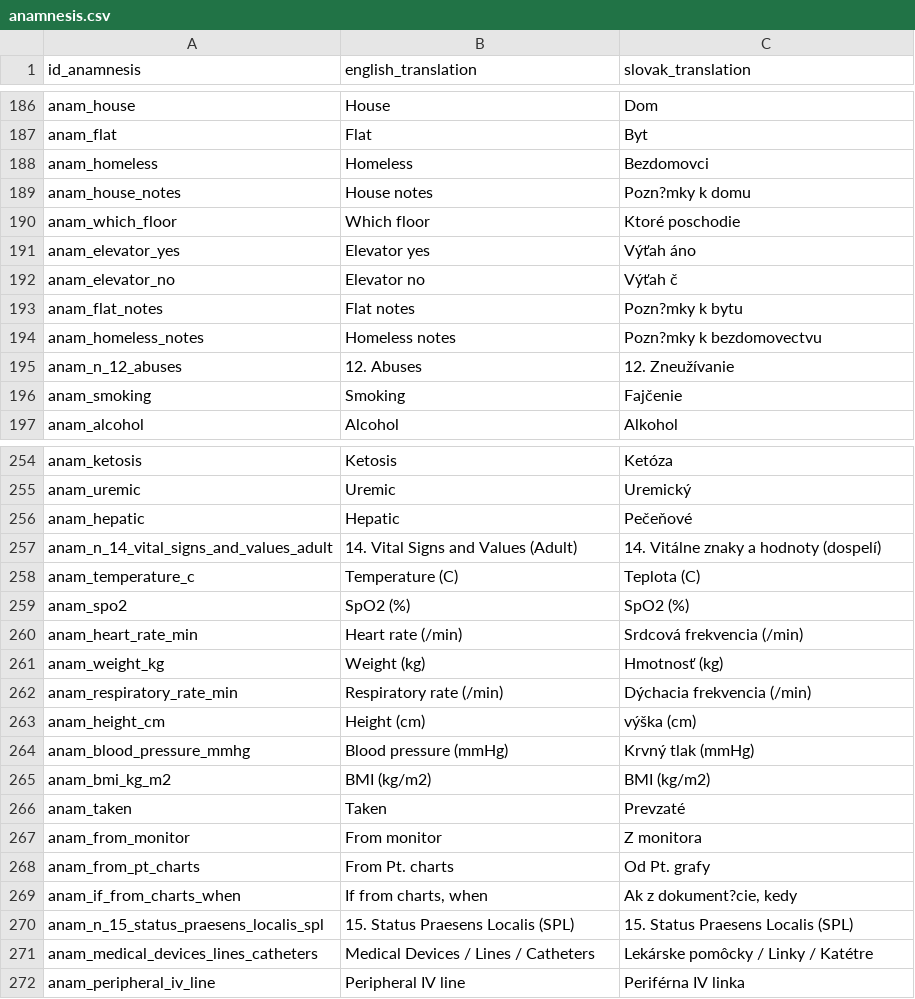
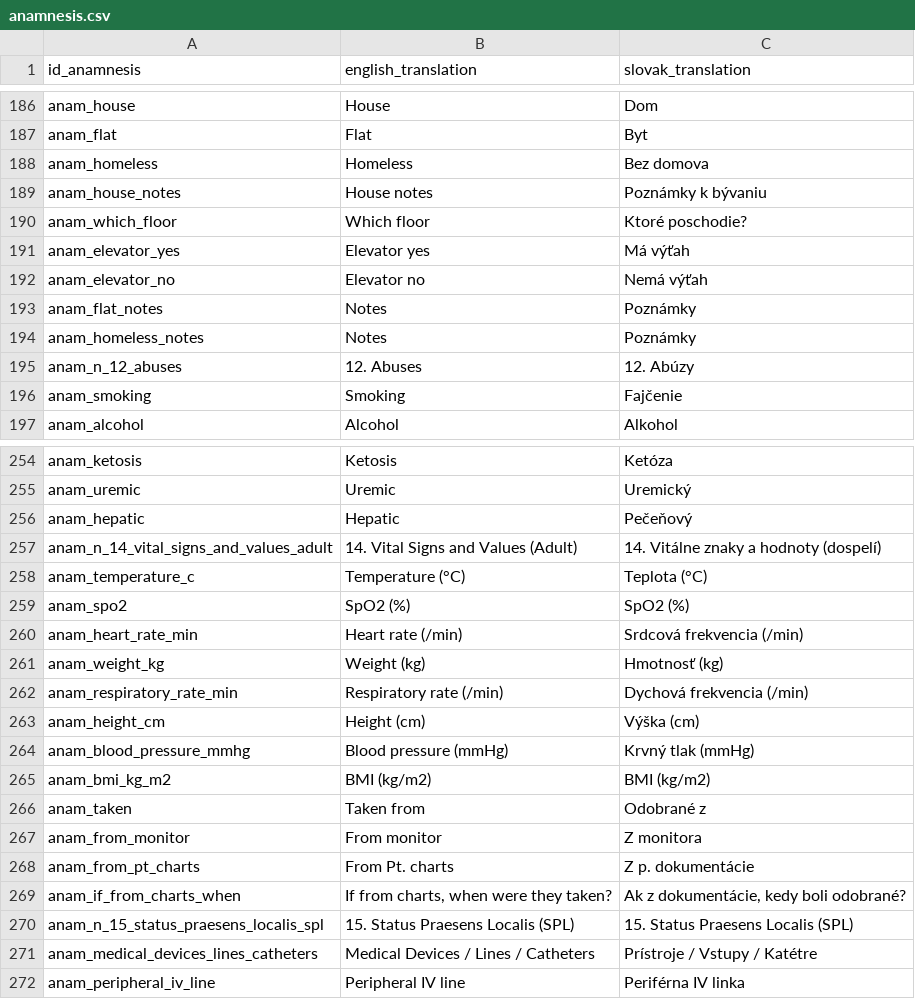
Before and after one commit to MedicalDictionaryJLF/MedicalDictionaryJLF, a CSV file: data/anamnesis.csv, drawn as a sheet; only a part is shown, gaps mark what is left out; the diff covers the shown part only.

```diff
--- a/data/anamnesis.csv
+++ b/data/anamnesis.csv
@@ -187,10 +187,10 @@ anam_house,House,Dom
 anam_flat,Flat,Byt
-anam_homeless,Homeless,Bezdomovci
-anam_house_notes,House notes,Pozn?mky k domu
-anam_which_floor,Which floor,Ktoré poschodie
-anam_elevator_yes,Elevator yes,Výťah áno
-anam_elevator_no,Elevator no,Výťah č
-anam_flat_notes,Flat notes,Pozn?mky k bytu
-anam_homeless_notes,Homeless notes,Pozn?mky k bezdomovectvu
-anam_n_12_abuses,12. Abuses,12. Zneužívanie
+anam_homeless,Homeless,Bez domova
+anam_house_notes,House notes,Poznámky k bývaniu
+anam_which_floor,Which floor,Ktoré poschodie?
+anam_elevator_yes,Elevator yes,Má výťah
+anam_elevator_no,Elevator no,Nemá výťah
+anam_flat_notes,Notes,Poznámky
+anam_homeless_notes,Notes, Poznámky
+anam_n_12_abuses,12. Abuses,12. Abúzy
 anam_smoking,Smoking,Fajčenie
@@ -255,5 +255,5 @@ anam_ketosis,Ketosis,Ketóza
 anam_uremic,Uremic,Uremický
-anam_hepatic,Hepatic,Pečeňové
+anam_hepatic,Hepatic,Pečeňový
 anam_n_14_vital_signs_and_values_adult,14. Vital Signs and Values (Adult),14. Vitálne znaky a hodnoty (dospelí)
-anam_temperature_c,Temperature (C),Teplota (C)
+anam_temperature_c,Temperature (°C),Teplota (°C)
 anam_spo2,SpO2 (%),SpO2 (%)
@@ -261,12 +261,12 @@ anam_heart_rate_min,Heart rate (/min),Srdcová frekvencia (/min)
 anam_weight_kg,Weight (kg),Hmotnosť (kg)
-anam_respiratory_rate_min,Respiratory rate (/min),Dýchacia frekvencia (/min)
-anam_height_cm,Height (cm),výška (cm)
+anam_respiratory_rate_min,Respiratory rate (/min),Dychová frekvencia (/min)
+anam_height_cm,Height (cm),Výška (cm)
 anam_blood_pressure_mmhg,Blood pressure (mmHg),Krvný tlak (mmHg)
 anam_bmi_kg_m2,BMI (kg/m2),BMI (kg/m2)
-anam_taken,Taken,Prevzaté
+anam_taken,Taken from,Odobrané z
 anam_from_monitor,From monitor,Z monitora
-anam_from_pt_charts,From Pt. charts,Od Pt. grafy
-anam_if_from_charts_when,"If from charts, when","Ak z dokument?cie, kedy"
+anam_from_pt_charts,From Pt. charts,Z p. dokumentácie
+anam_if_from_charts_when,"If from charts, when were they taken?","Ak z dokumentácie, kedy boli odobrané?"
 anam_n_15_status_praesens_localis_spl,15. Status Praesens Localis (SPL),15. Status Praesens Localis (SPL)
-anam_medical_devices_lines_catheters,Medical Devices / Lines / Catheters,Lekárske pomôcky / Linky / Katétre
+anam_medical_devices_lines_catheters,Medical Devices / Lines / Catheters,Prístroje / Vstupy / Katétre
 anam_peripheral_iv_line,Peripheral IV line,Periférna IV linka
```
Also changed, not shown: 30 edited cells elsewhere in this file.
